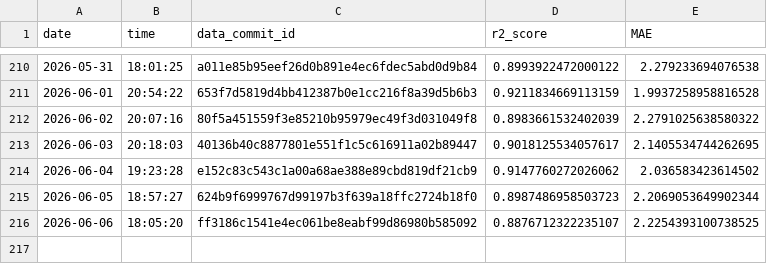
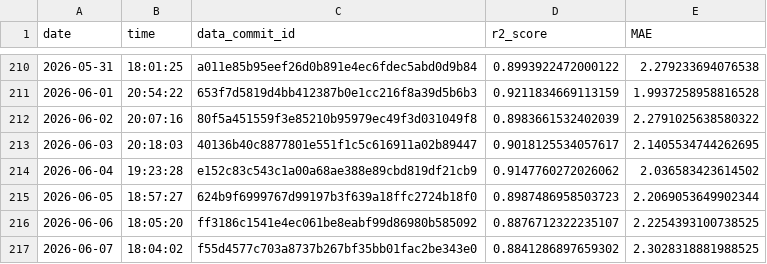
Before and after one commit to Markus-Ehrlich/MLGS, a CSV file: logs/modelTrainingLog.csv, drawn as a sheet; only a part is shown, gaps mark what is left out; the diff names each change by its address in the sheet, - before the commit and + after, or states it on an @@ line.

```diff
--- a/logs/modelTrainingLog.csv
+++ b/logs/modelTrainingLog.csv
+row 217: 2026-06-07 | 18:04:02 | f55d4577c703a8737b267bf35bb01fac2be343e0 | 0.8841286897659302 | 2.3028318881988525
```
Also changed, not shown: 2 other files.
